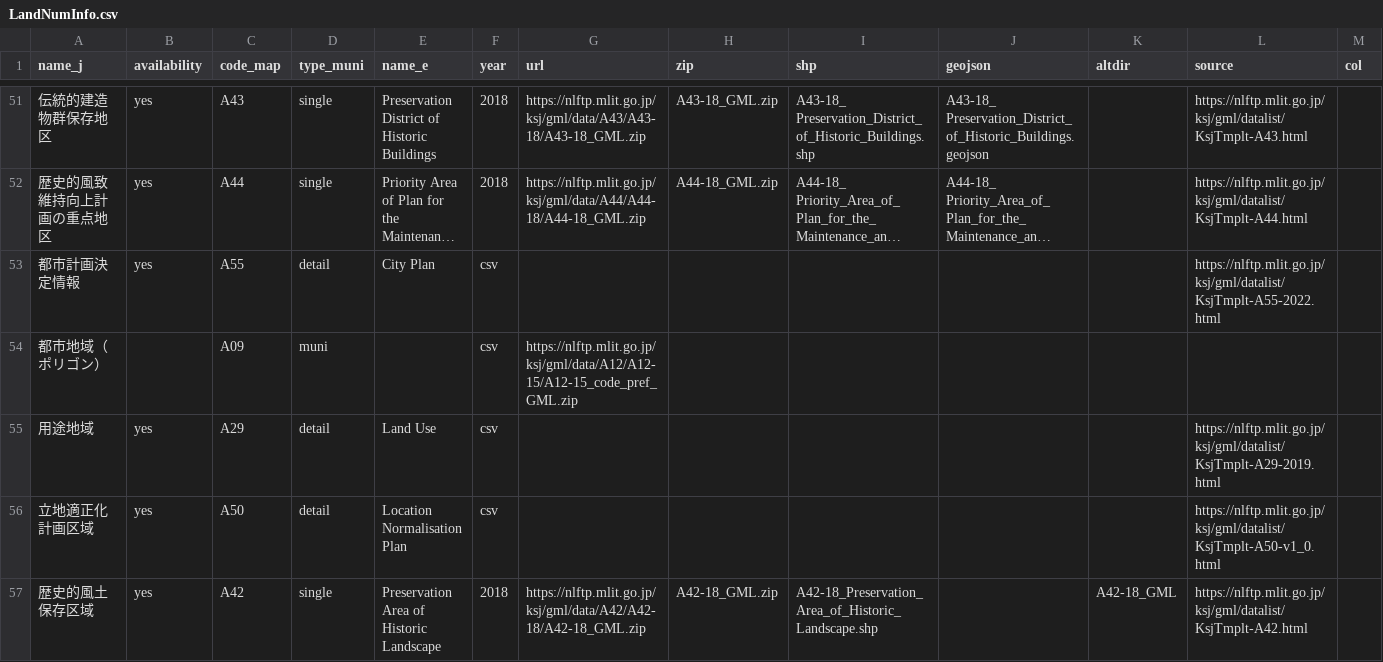
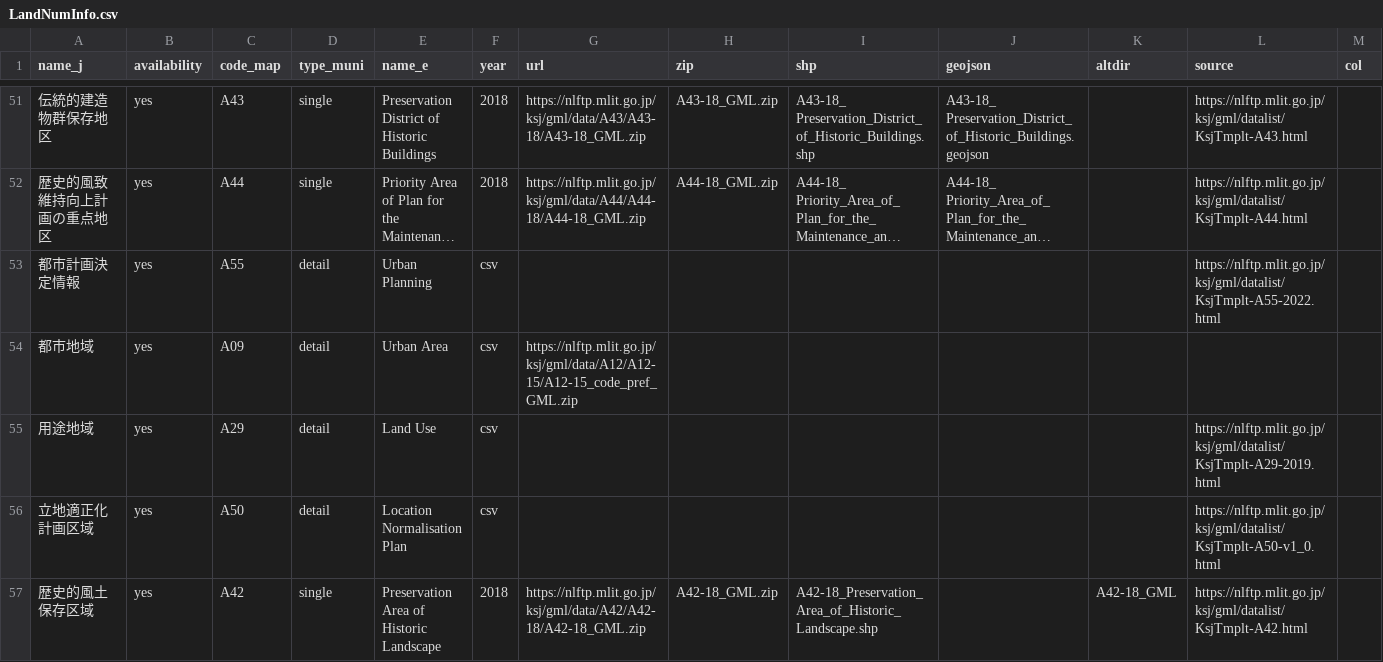
Before and after one commit to babayoshihiko/jpdata, a CSV file: csv/LandNumInfo.csv, drawn as a sheet; only a part is shown, gaps mark what is left out; long unchanged cells end in …; removed rows and columns are numbered as before the commit, all else as after; rows hold the shown columns only; the diff names each change by its address in the sheet, - before the commit and + after, or states it on an @@ line.

```diff
--- a/csv/LandNumInfo.csv
+++ b/csv/LandNumInfo.csv
-E53 (name_e): City Plan
+E53 (name_e): Urban Planning
-row 54: 都市地域（ポリゴン） |  | A09 | muni |  | csv | https://nlftp.mlit.go.jp/ksj/gml/data/A12/A12-15/A12-15_code_pref_GML.zip
+row 54: 都市地域 | yes | A09 | detail | Urban Area | csv | https://nlftp.mlit.go.jp/ksj/gml/data/A12/A12-15/A12-15_code_pref_GML.zip
```
Also changed, not shown: 3 other files.
